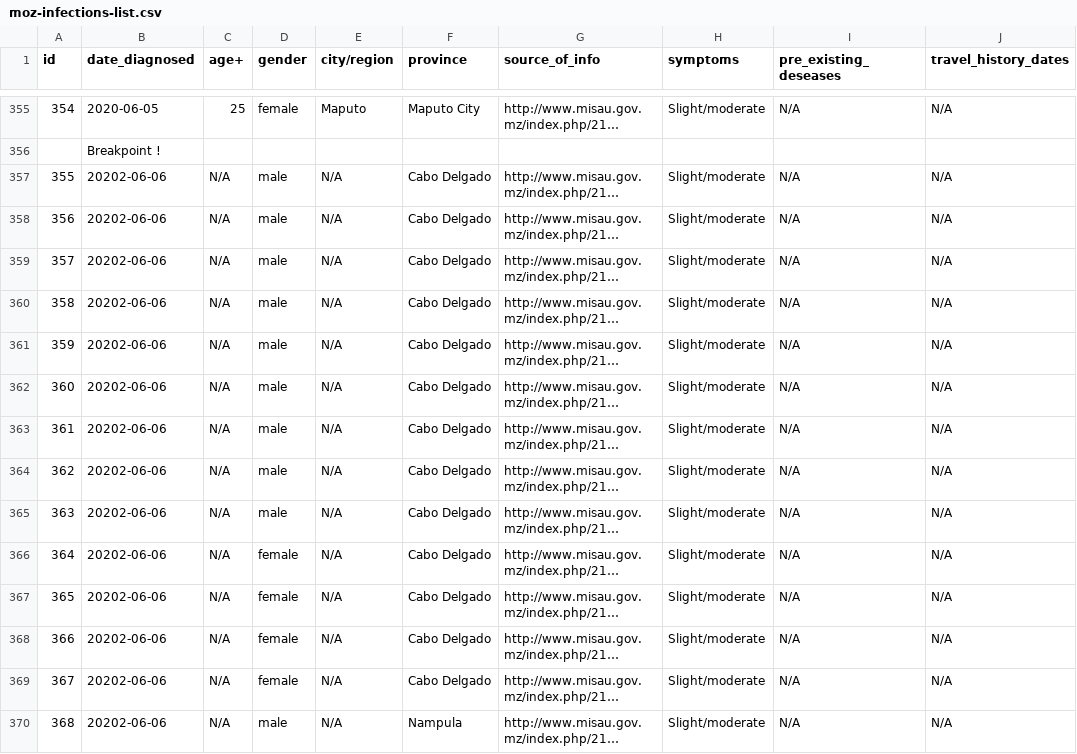
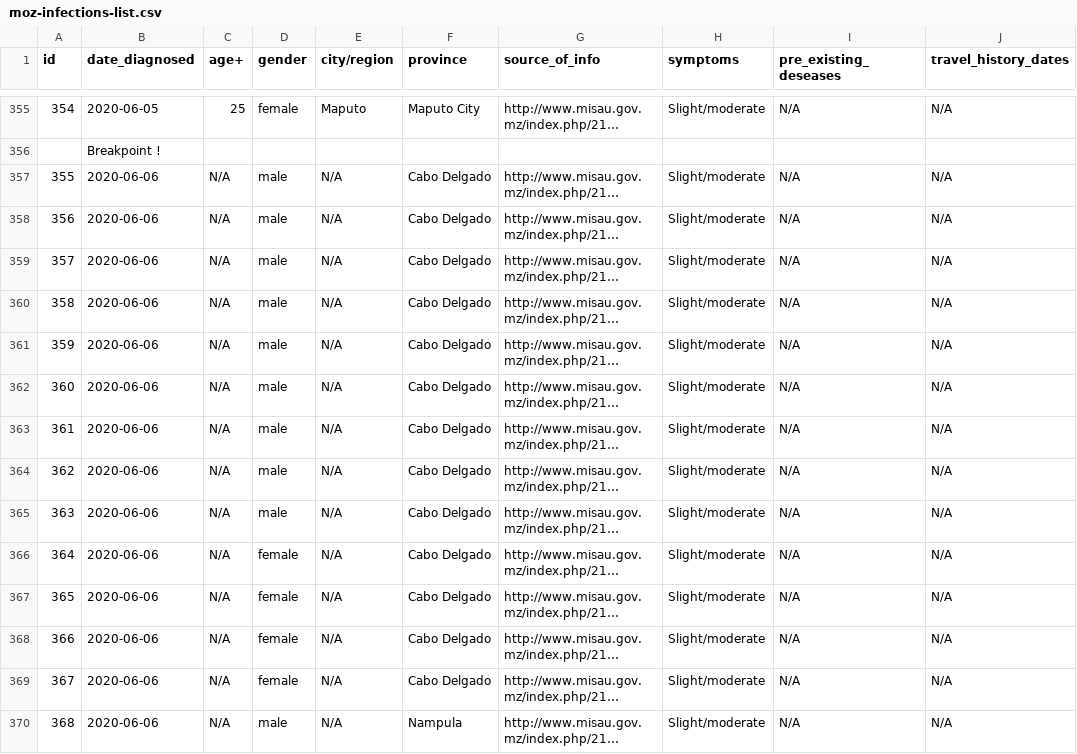
Before and after one commit to Edgencio/covid19-mozambique-data, a CSV file: data/moz-infections-list.csv, drawn as a sheet; only a part is shown, gaps mark what is left out; long unchanged cells end in …; the diff covers the shown part only; the diff names each change by its address in the sheet, - before the commit and + after, or states it on an @@ line.

Commit message:
June 8 updates

```diff
--- a/data/moz-infections-list.csv
+++ b/data/moz-infections-list.csv
-B357:B370 (date_diagnosed): 20202-06-06
+B357:B370 (date_diagnosed): 2020-06-06
```
Also changed, not shown: 9 added rows and 56 edited cells elsewhere in this file.
